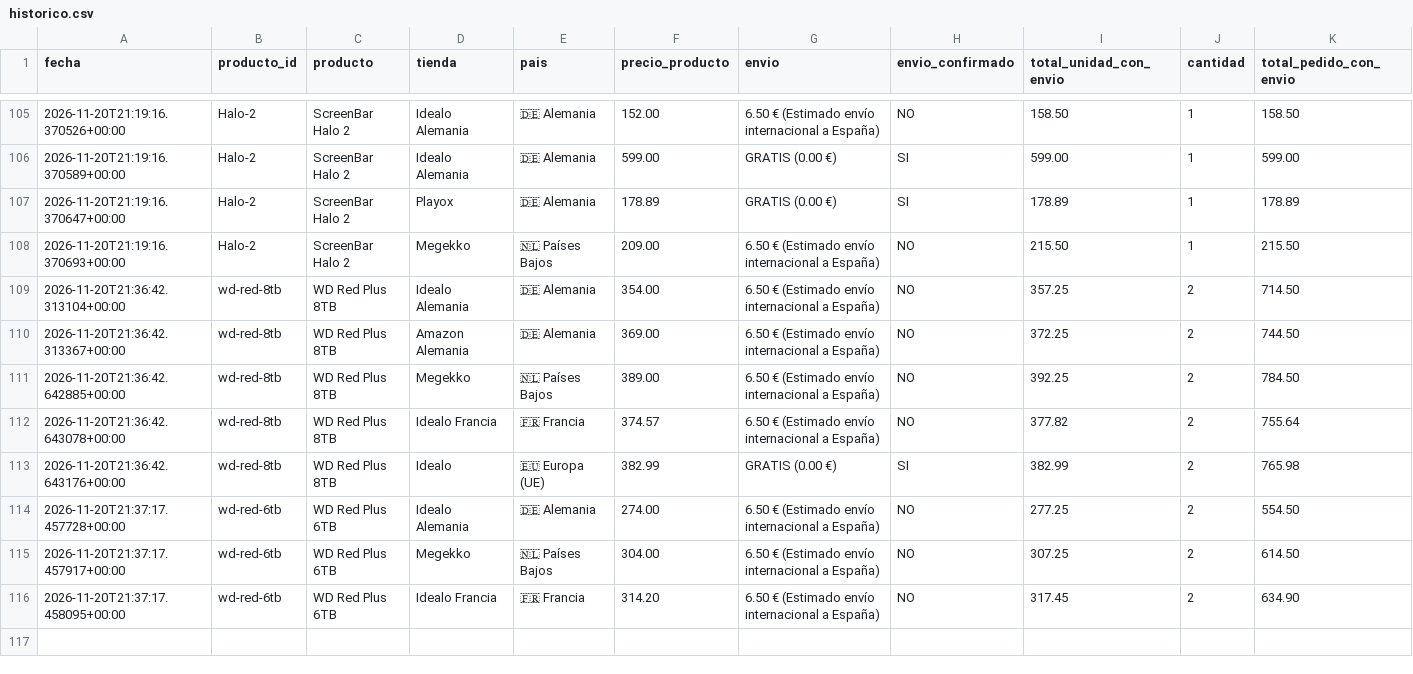
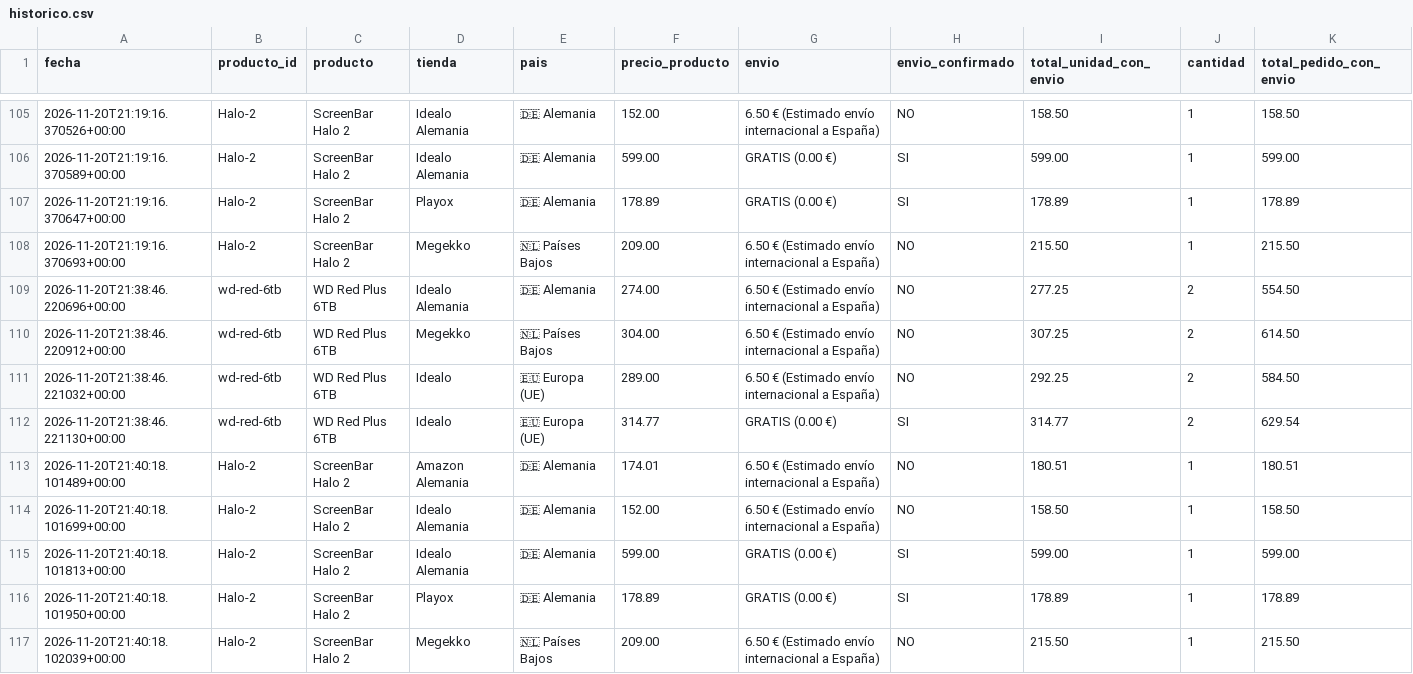
Before and after one commit to antonio-bravo/telegram-price, a CSV file: historico.csv, drawn as a sheet; only a part is shown, gaps mark what is left out; removed rows and columns are numbered as before the commit, all else as after; rows hold the shown columns only; the diff names each change by its address in the sheet, - before the commit and + after, or states it on an @@ line.

```diff
--- a/historico.csv
+++ b/historico.csv
-row 109: 2026-11-20T21:36:42.313104+00:00 | wd-red-8tb | WD Red Plus 8TB | Idealo Alemania | 🇩🇪 Alemania | 354.00 | 6.50 € (Estimado envío internacional a España) | NO | 357.25 | 2 | 714.50
-row 110: 2026-11-20T21:36:42.313367+00:00 | wd-red-8tb | WD Red Plus 8TB | Amazon Alemania | 🇩🇪 Alemania | 369.00 | 6.50 € (Estimado envío internacional a España) | NO | 372.25 | 2 | 744.50
-row 111: 2026-11-20T21:36:42.642885+00:00 | wd-red-8tb | WD Red Plus 8TB | Megekko | 🇳🇱 Países Bajos | 389.00 | 6.50 € (Estimado envío internacional a España) | NO | 392.25 | 2 | 784.50
-row 112: 2026-11-20T21:36:42.643078+00:00 | wd-red-8tb | WD Red Plus 8TB | Idealo Francia | 🇫🇷 Francia | 374.57 | 6.50 € (Estimado envío internacional a España) | NO | 377.82 | 2 | 755.64
-row 113: 2026-11-20T21:36:42.643176+00:00 | wd-red-8tb | WD Red Plus 8TB | Idealo | 🇪🇺 Europa (UE) | 382.99 | GRATIS (0.00 €) | SI | 382.99 | 2 | 765.98
-A109 (fecha): 2026-11-20T21:37:17.457728+00:00
+A109 (fecha): 2026-11-20T21:38:46.220696+00:00
-A110 (fecha): 2026-11-20T21:37:17.457917+00:00
+A110 (fecha): 2026-11-20T21:38:46.220912+00:00
-row 116: 2026-11-20T21:37:17.458095+00:00 | wd-red-6tb | WD Red Plus 6TB | Idealo Francia | 🇫🇷 Francia | 314.20 | 6.50 € (Estimado envío internacional a España) | NO | 317.45 | 2 | 634.90
+row 111: 2026-11-20T21:38:46.221032+00:00 | wd-red-6tb | WD Red Plus 6TB | Idealo | 🇪🇺 Europa (UE) | 289.00 | 6.50 € (Estimado envío internacional a España) | NO | 292.25 | 2 | 584.50
+row 112: 2026-11-20T21:38:46.221130+00:00 | wd-red-6tb | WD Red Plus 6TB | Idealo | 🇪🇺 Europa (UE) | 314.77 | GRATIS (0.00 €) | SI | 314.77 | 2 | 629.54
+row 113: 2026-11-20T21:40:18.101489+00:00 | Halo-2 | ScreenBar Halo 2 | Amazon Alemania | 🇩🇪 Alemania | 174.01 | 6.50 € (Estimado envío internacional a España) | NO | 180.51 | 1 | 180.51
+row 114: 2026-11-20T21:40:18.101699+00:00 | Halo-2 | ScreenBar Halo 2 | Idealo Alemania | 🇩🇪 Alemania | 152.00 | 6.50 € (Estimado envío internacional a España) | NO | 158.50 | 1 | 158.50
+row 115: 2026-11-20T21:40:18.101813+00:00 | Halo-2 | ScreenBar Halo 2 | Idealo Alemania | 🇩🇪 Alemania | 599.00 | GRATIS (0.00 €) | SI | 599.00 | 1 | 599.00
+row 116: 2026-11-20T21:40:18.101950+00:00 | Halo-2 | ScreenBar Halo 2 | Playox | 🇩🇪 Alemania | 178.89 | GRATIS (0.00 €) | SI | 178.89 | 1 | 178.89
+row 117: 2026-11-20T21:40:18.102039+00:00 | Halo-2 | ScreenBar Halo 2 | Megekko | 🇳🇱 Países Bajos | 209.00 | 6.50 € (Estimado envío internacional a España) | NO | 215.50 | 1 | 215.50
```
